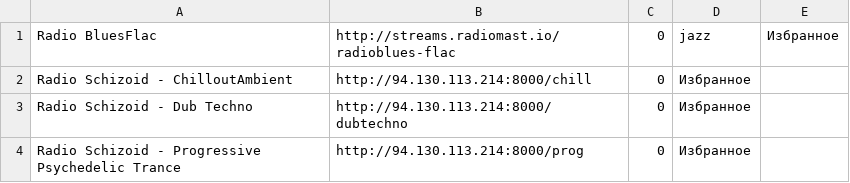
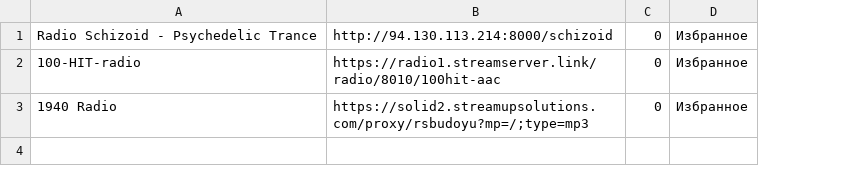
Before and after one commit to serggggaae/playlist, a CSV file: Избранное.csv, drawn as a sheet; removed rows and columns are numbered as before the commit, all else as after; the diff names each change by its address in the sheet, - before the commit and + after, or states it on an @@ line.

Commit message:
Обновлены избранные станции (3 шт.)

```diff
--- a/Избранное.csv
+++ b/Избранное.csv
-column A, rows 2-4: Radio Schizoid - ChilloutAmbient | Radio Schizoid - Dub Techno | Radio Schizoid - Progressive Psychedelic Trance
-column B, rows 2-4: http://94.130.113.214:8000/chill | http://94.130.113.214:8000/dubtechno | http://94.130.113.214:8000/prog
+column A, rows 1-3: Radio Schizoid - Psychedelic Trance | 100-HIT-radio | 1940 Radio
+column B, rows 1-3: http://94.130.113.214:8000/schizoid | https://radio1.streamserver.link/radio/8010/100hit-aac | https://solid2.streamupsolutions.com/proxy/rsbudoyu?mp=/;type=mp3
-column E, empty
-row 1: Radio BluesFlac | http://streams.radiomast.io/radioblues-flac | 0 | jazz | Избранное
```
